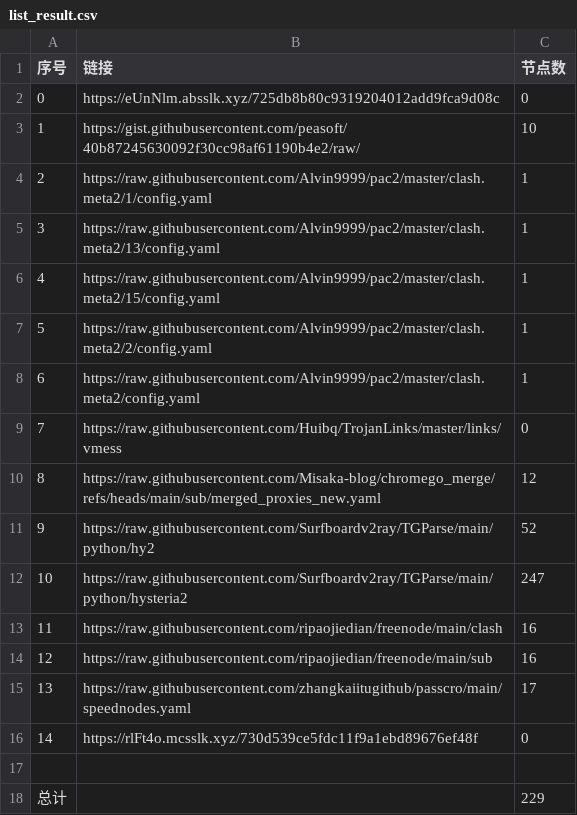
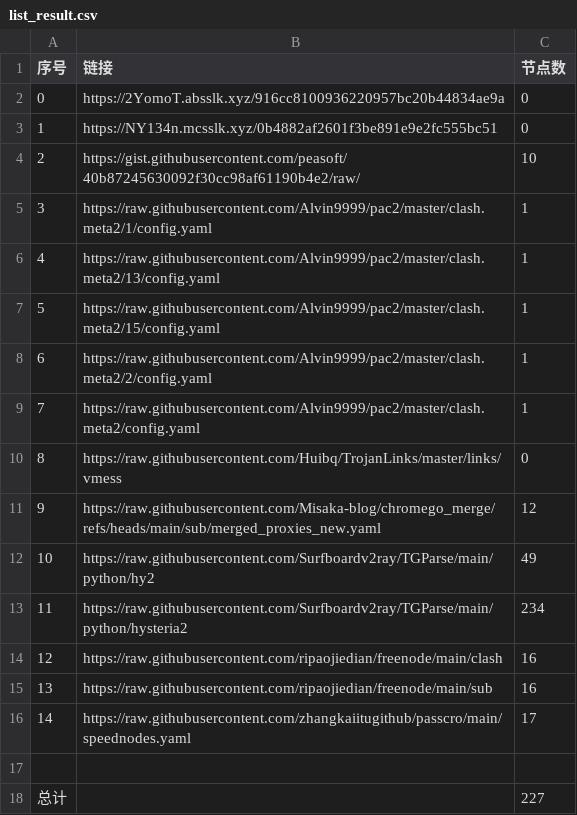
Before and after one commit to sdxinm/NoMoreWalls, a CSV file: list_result.csv, drawn as a sheet; removed rows and columns are numbered as before the commit, all else as after; the diff names each change by its address in the sheet, - before the commit and + after, or states it on an @@ line.

```diff
--- a/list_result.csv
+++ b/list_result.csv
-B2 (链接): https://eUnNlm.absslk.xyz/725db8b80c9319204012add9fca9d08c
+B2 (链接): https://2YomoT.absslk.xyz/916cc8100936220957bc20b44834ae9a
+row 3: 1 | https://NY134n.mcsslk.xyz/0b4882af2601f3be891e9e2fc555bc51 | 0
@@ column A (序号) renumbered between rows 4 and 16 @@
-C12 (节点数): 52
+C12 (节点数): 49
-C13 (节点数): 247
+C13 (节点数): 234
-row 16: 14 | https://rlFt4o.mcsslk.xyz/730d539ce5fdc11f9a1ebd89676ef48f | 0
-C18 (节点数): 229
+C18 (节点数): 227
```
Also changed, not shown: 7 other files.
